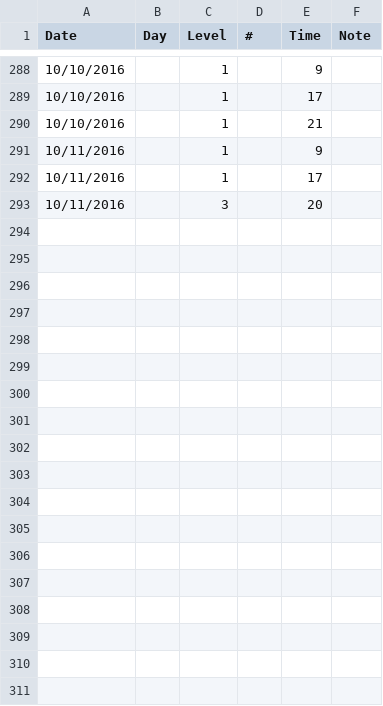
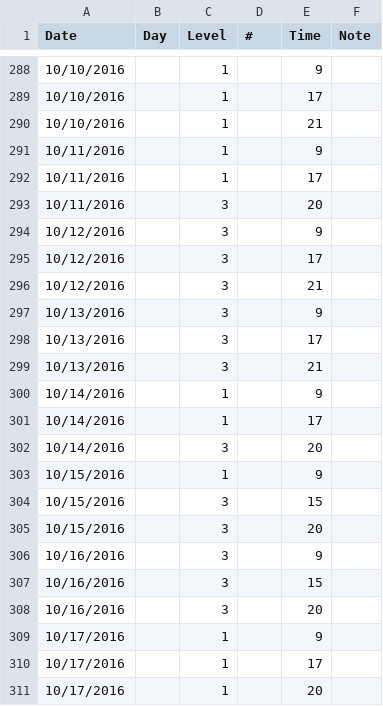
Before and after one commit to kutsumigit/kutsumigit.github.io, a CSV file: eye/EyeCSV.csv, drawn as a sheet; only a part is shown, gaps mark what is left out.

Commit message:
up

```diff
--- a/eye/EyeCSV.csv
+++ b/eye/EyeCSV.csv
@@ -293 +293,19 @@ Date,Day,Level,#,Time,Note
 10/11/2016,,3,,20,
+10/12/2016,,3,,9,
+10/12/2016,,3,,17,
+10/12/2016,,3,,21,
+10/13/2016,,3,,9,
+10/13/2016,,3,,17,
+10/13/2016,,3,,21,
+10/14/2016,,1,,9,
+10/14/2016,,1,,17,
+10/14/2016,,3,,20,
+10/15/2016,,1,,9,
+10/15/2016,,3,,15,
+10/15/2016,,3,,20,
+10/16/2016,,3,,9,
+10/16/2016,,3,,15,
+10/16/2016,,3,,20,
+10/17/2016,,1,,9,
+10/17/2016,,1,,17,
+10/17/2016,,1,,20,
```
